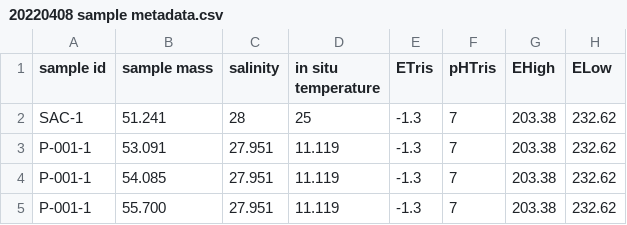
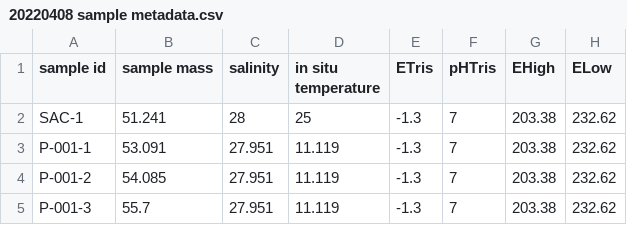
Before and after one commit to rye-tech/2021-season-summary, a CSV file: check sample work/TA processing 20220408/20220408 sample metadata.csv, drawn as a sheet.

Commit message:
Found a mistake in the naming of the samples. Fixed the end to match 1 2 and 3 for each pseudo rep

```diff
--- a/check sample work/TA processing 20220408/20220408 sample metadata.csv
+++ b/check sample work/TA processing 20220408/20220408 sample metadata.csv
@@ -3,3 +3,3 @@ SAC-1,51.241,28,25,-1.3,7,203.38,232.62
 P-001-1,53.091,27.951,11.119,-1.3,7,203.38,232.62
-P-001-1,54.085,27.951,11.119,-1.3,7,203.38,232.62
-P-001-1,55.700,27.951,11.119,-1.3,7,203.38,232.62
+P-001-2,54.085,27.951,11.119,-1.3,7,203.38,232.62
+P-001-3,55.7,27.951,11.119,-1.3,7,203.38,232.62
```
